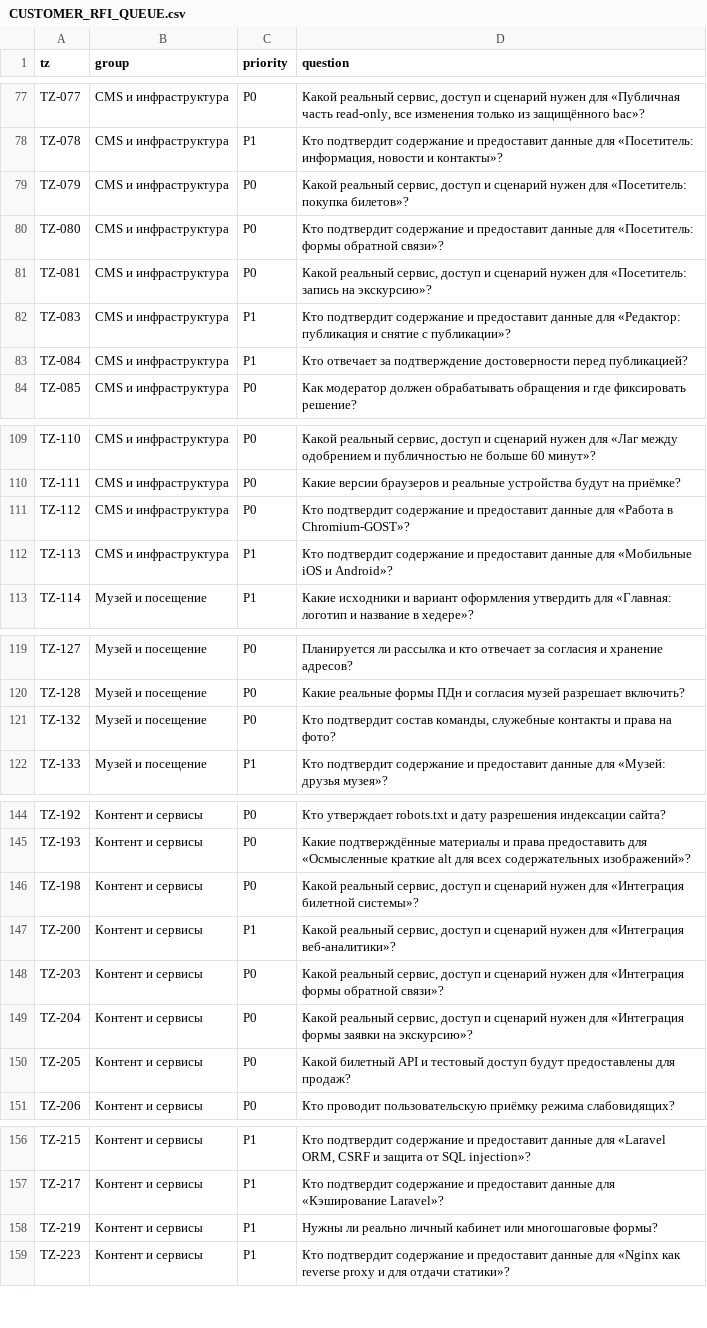
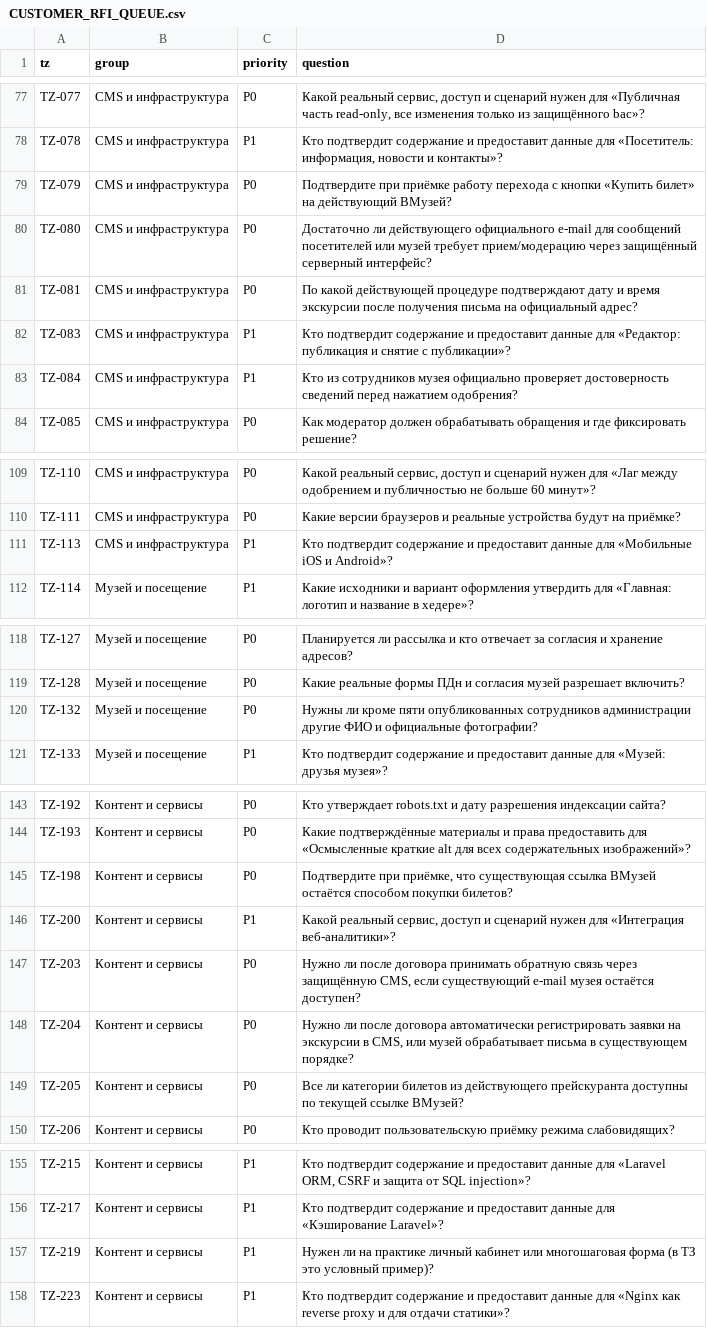
Before and after one commit to arvectum2/musbread, a CSV file: docs/tz-audit/CUSTOMER_RFI_QUEUE.csv, drawn as a sheet; only a part is shown, gaps mark what is left out; the diff covers the shown part only.

```diff
--- a/docs/tz-audit/CUSTOMER_RFI_QUEUE.csv
+++ b/docs/tz-audit/CUSTOMER_RFI_QUEUE.csv
@@ -78,7 +78,7 @@ TZ-077;CMS и инфраструктура;P0;Какой реальный сер
 TZ-078;CMS и инфраструктура;P1;Кто подтвердит содержание и предоставит данные для «Посетитель: информация, новости и контакты»?
-TZ-079;CMS и инфраструктура;P0;Какой реальный сервис, доступ и сценарий нужен для «Посетитель: покупка билетов»?
-TZ-080;CMS и инфраструктура;P0;Кто подтвердит содержание и предоставит данные для «Посетитель: формы обратной связи»?
-TZ-081;CMS и инфраструктура;P0;Какой реальный сервис, доступ и сценарий нужен для «Посетитель: запись на экскурсию»?
+TZ-079;CMS и инфраструктура;P0;Подтвердите при приёмке работу перехода с кнопки «Купить билет» на действующий ВМузей?
+TZ-080;CMS и инфраструктура;P0;Достаточно ли действующего официального e-mail для сообщений посетителей или музей требует прием/модерацию через защищённый серверный интерфейс?
+TZ-081;CMS и инфраструктура;P0;По какой действующей процедуре подтверждают дату и время экскурсии после получения письма на официальный адрес?
 TZ-083;CMS и инфраструктура;P1;Кто подтвердит содержание и предоставит данные для «Редактор: публикация и снятие с публикации»?
-TZ-084;CMS и инфраструктура;P1;Кто отвечает за подтверждение достоверности перед публикацией?
+TZ-084;CMS и инфраструктура;P1;Кто из сотрудников музея официально проверяет достоверность сведений перед нажатием одобрения?
 TZ-085;CMS и инфраструктура;P0;Как модератор должен обрабатывать обращения и где фиксировать решение?
@@ -110,3 +110,2 @@ TZ-110;CMS и инфраструктура;P0;Какой реальный сер
 TZ-111;CMS и инфраструктура;P0;Какие версии браузеров и реальные устройства будут на приёмке?
-TZ-112;CMS и инфраструктура;P0;Кто подтвердит содержание и предоставит данные для «Работа в Chromium-GOST»?
 TZ-113;CMS и инфраструктура;P1;Кто подтвердит содержание и предоставит данные для «Мобильные iOS и Android»?
@@ -120,3 +119,3 @@ TZ-127;Музей и посещение;P0;Планируется ли расс
 TZ-128;Музей и посещение;P0;Какие реальные формы ПДн и согласия музей разрешает включить?
-TZ-132;Музей и посещение;P0;Кто подтвердит состав команды, служебные контакты и права на фото?
+TZ-132;Музей и посещение;P0;Нужны ли кроме пяти опубликованных сотрудников администрации другие ФИО и официальные фотографии?
 TZ-133;Музей и посещение;P1;Кто подтвердит содержание и предоставит данные для «Музей: друзья музея»?
@@ -145,7 +144,7 @@ TZ-192;Контент и сервисы;P0;Кто утверждает robots.tx
 TZ-193;Контент и сервисы;P0;Какие подтверждённые материалы и права предоставить для «Осмысленные краткие alt для всех содержательных изображений»?
-TZ-198;Контент и сервисы;P0;Какой реальный сервис, доступ и сценарий нужен для «Интеграция билетной системы»?
+TZ-198;Контент и сервисы;P0;Подтвердите при приёмке, что существующая ссылка ВМузей остаётся способом покупки билетов?
 TZ-200;Контент и сервисы;P1;Какой реальный сервис, доступ и сценарий нужен для «Интеграция веб-аналитики»?
-TZ-203;Контент и сервисы;P0;Какой реальный сервис, доступ и сценарий нужен для «Интеграция формы обратной связи»?
-TZ-204;Контент и сервисы;P0;Какой реальный сервис, доступ и сценарий нужен для «Интеграция формы заявки на экскурсию»?
-TZ-205;Контент и сервисы;P0;Какой билетный API и тестовый доступ будут предоставлены для продаж?
+TZ-203;Контент и сервисы;P0;Нужно ли после договора принимать обратную связь через защищённую CMS, если существующий e-mail музея остаётся доступен?
+TZ-204;Контент и сервисы;P0;Нужно ли после договора автоматически регистрировать заявки на экскурсии в CMS, или музей обрабатывает письма в существующем порядке?
+TZ-205;Контент и сервисы;P0;Все ли категории билетов из действующего прейскуранта доступны по текущей ссылке ВМузей?
 TZ-206;Контент и сервисы;P0;Кто проводит пользовательскую приёмку режима слабовидящих?
@@ -157,3 +156,3 @@ TZ-215;Контент и сервисы;P1;Кто подтвердит соде
 TZ-217;Контент и сервисы;P1;Кто подтвердит содержание и предоставит данные для «Кэширование Laravel»?
-TZ-219;Контент и сервисы;P1;Нужны ли реально личный кабинет или многошаговые формы?
+TZ-219;Контент и сервисы;P1;Нужен ли на практике личный кабинет или многошаговая форма (в ТЗ это условный пример)?
 TZ-223;Контент и сервисы;P1;Кто подтвердит содержание и предоставит данные для «Nginx как reverse proxy и для отдачи статики»?
```
Also changed, not shown: 3 edited cells elsewhere in this file, 14 other files.
